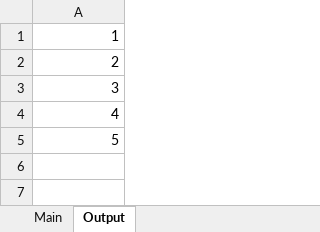
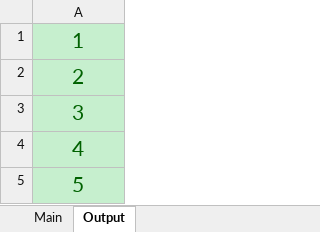
Before and after one commit to bss-osca/tfa, an Excel workbook: vba/vba-intro-solution.xlsm, sheet Output, drawn as a sheet; values as stored, in another font and other column widths than the file's, no borders; the diff names each change by its address in the sheet, - before the commit and + after, or states it on an @@ line.

```diff
--- a/vba/vba-intro-solution.xlsm (sheet Output)
+++ b/vba/vba-intro-solution.xlsm (sheet Output)
@@ A1:A5 fill: none → #C6EFCE, text colour: black → #006100, text size: larger, alignment: right → center @@
```
Also changed, not shown: vba/vba-intro-template.xlsm, 2 other files.
